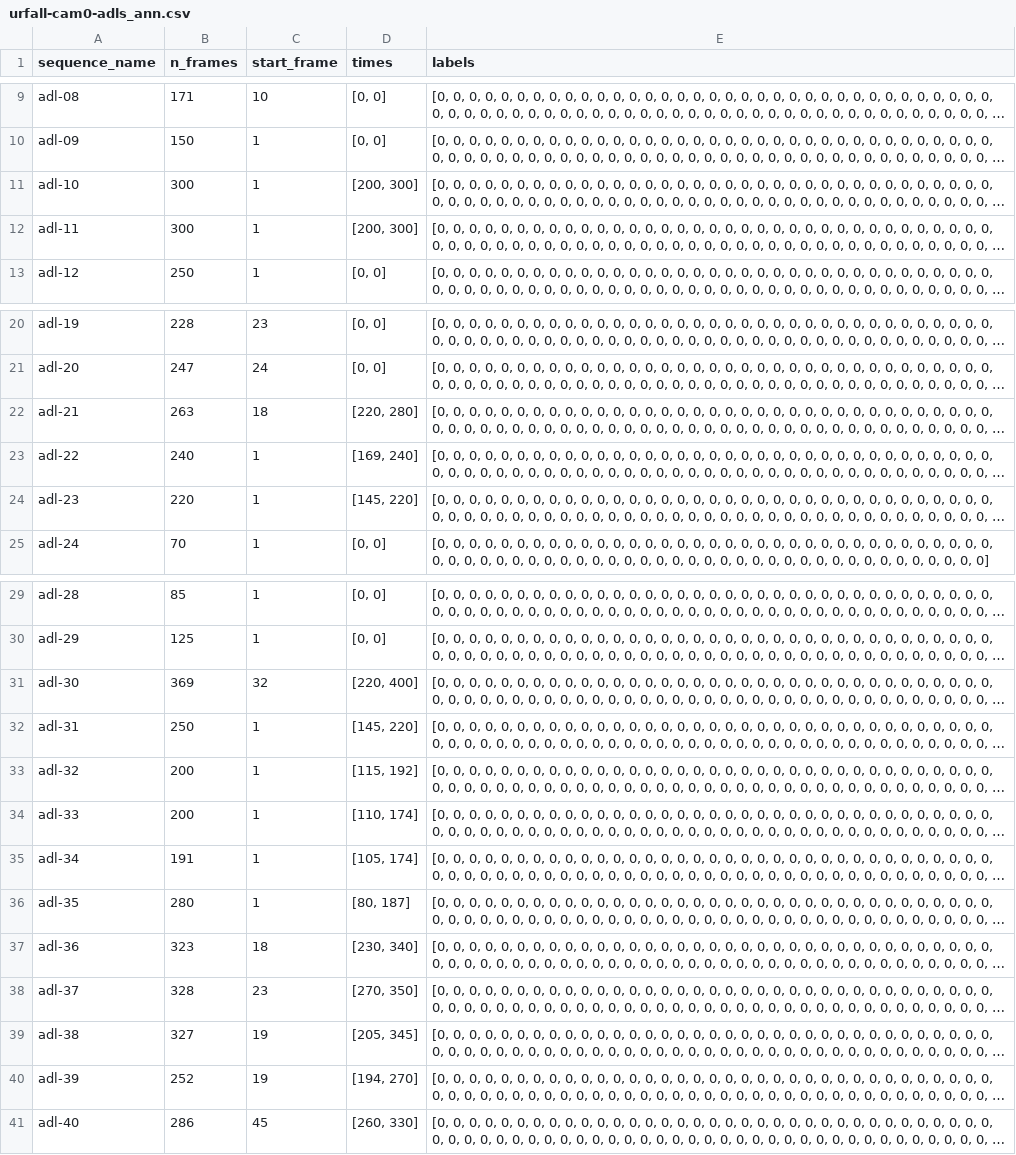
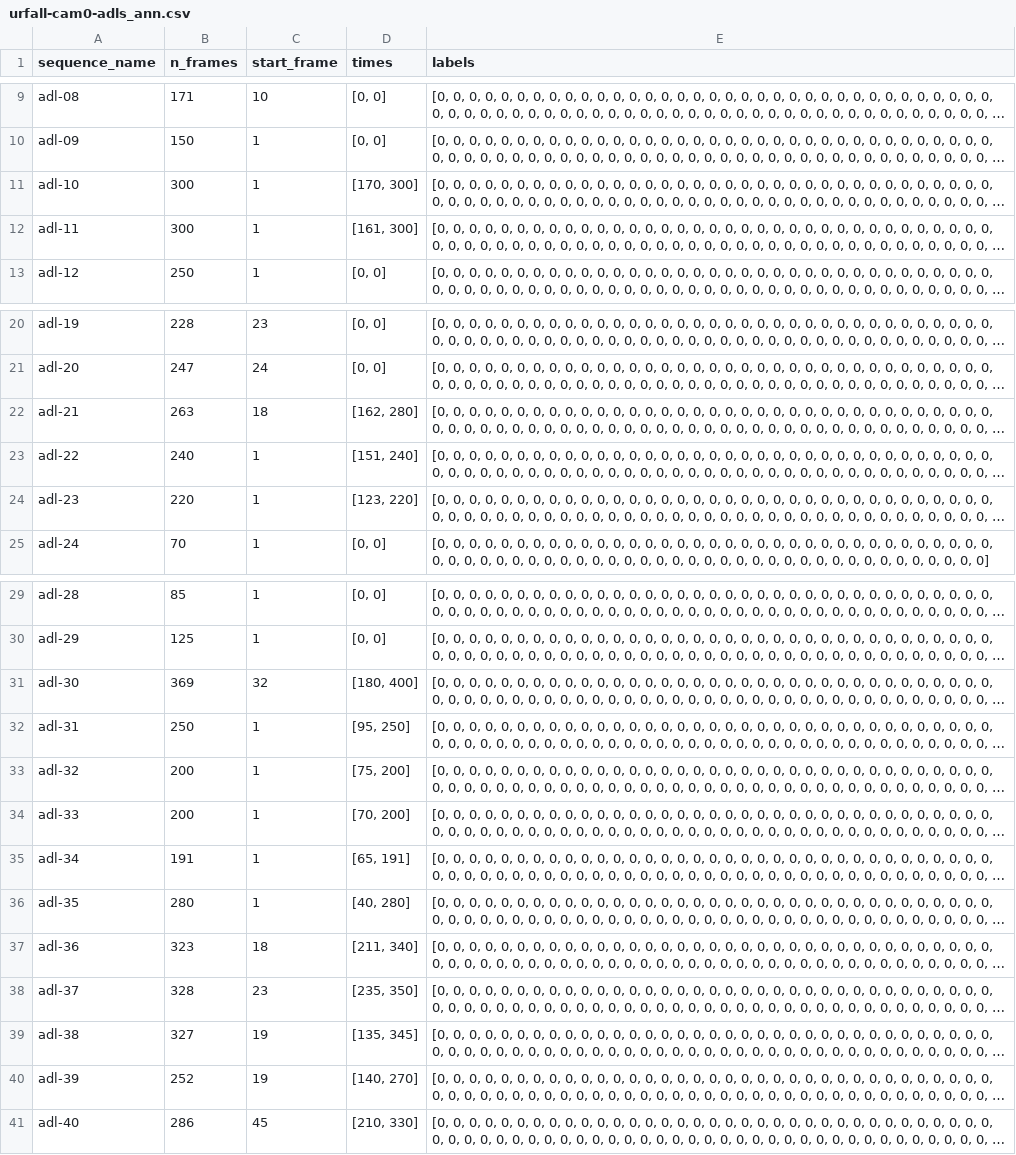
Before and after one commit to kinjmshah/OptiTrip-Fall-Detection, a CSV file: Data/urfd/annotations/urfall-cam0-adls_ann.csv, drawn as a sheet; only a part is shown, gaps mark what is left out; long unchanged cells end in …; the diff names each change by its address in the sheet, - before the commit and + after, or states it on an @@ line.

Commit message:
update labels

```diff
--- a/Data/urfd/annotations/urfall-cam0-adls_ann.csv
+++ b/Data/urfd/annotations/urfall-cam0-adls_ann.csv
-D11 (times): [200, 300]
+D11 (times): [170, 300]
-D12 (times): [200, 300]
+D12 (times): [161, 300]
-D22 (times): [220, 280]
+D22 (times): [162, 280]
-D23 (times): [169, 240]
+D23 (times): [151, 240]
-D24 (times): [145, 220]
+D24 (times): [123, 220]
-D31 (times): [220, 400]
+D31 (times): [180, 400]
-D32 (times): [145, 220]
+D32 (times): [95, 250]
-D33 (times): [115, 192]
+D33 (times): [75, 200]
-D34 (times): [110, 174]
+D34 (times): [70, 200]
-D35 (times): [105, 174]
+D35 (times): [65, 191]
-D36 (times): [80, 187]
+D36 (times): [40, 280]
-D37 (times): [230, 340]
+D37 (times): [211, 340]
-D38 (times): [270, 350]
+D38 (times): [235, 350]
-D39 (times): [205, 345]
+D39 (times): [135, 345]
-D40 (times): [194, 270]
+D40 (times): [140, 270]
-D41 (times): [260, 330]
+D41 (times): [210, 330]
```
Also changed, not shown: Data/urfd/annotations/urfall-cam0-falls_ann.csv.
